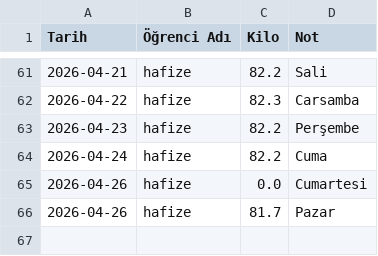
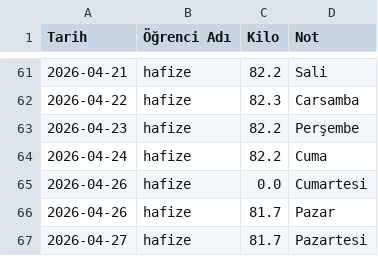
Before and after one commit to coachsahan/halil-sahan-app, a CSV file: kilo_verileri.csv, drawn as a sheet; only a part is shown, gaps mark what is left out.

Commit message:
Veri Güncelleme: 2026-04-27

```diff
--- a/kilo_verileri.csv
+++ b/kilo_verileri.csv
@@ -67 +67,2 @@ Tarih,Öğrenci Adı,Kilo,Not
 2026-04-26,hafize,81.7,Pazar
+2026-04-27,hafize,81.7,Pazartesi
```
